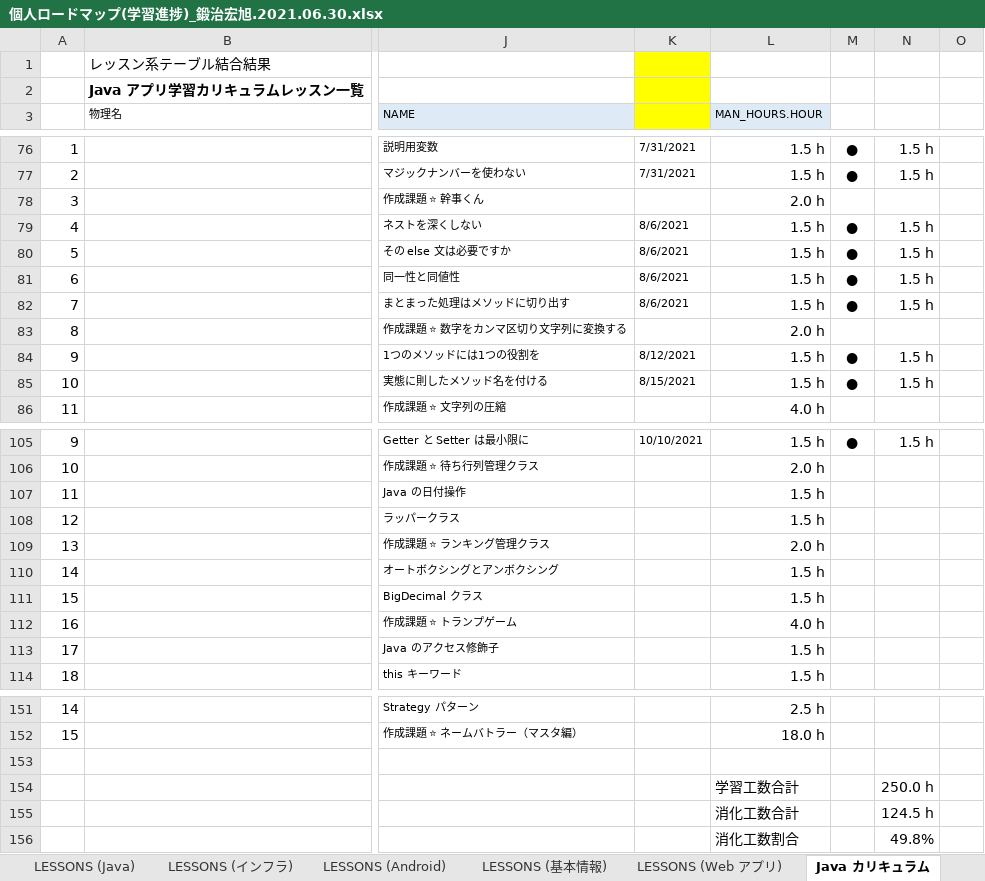
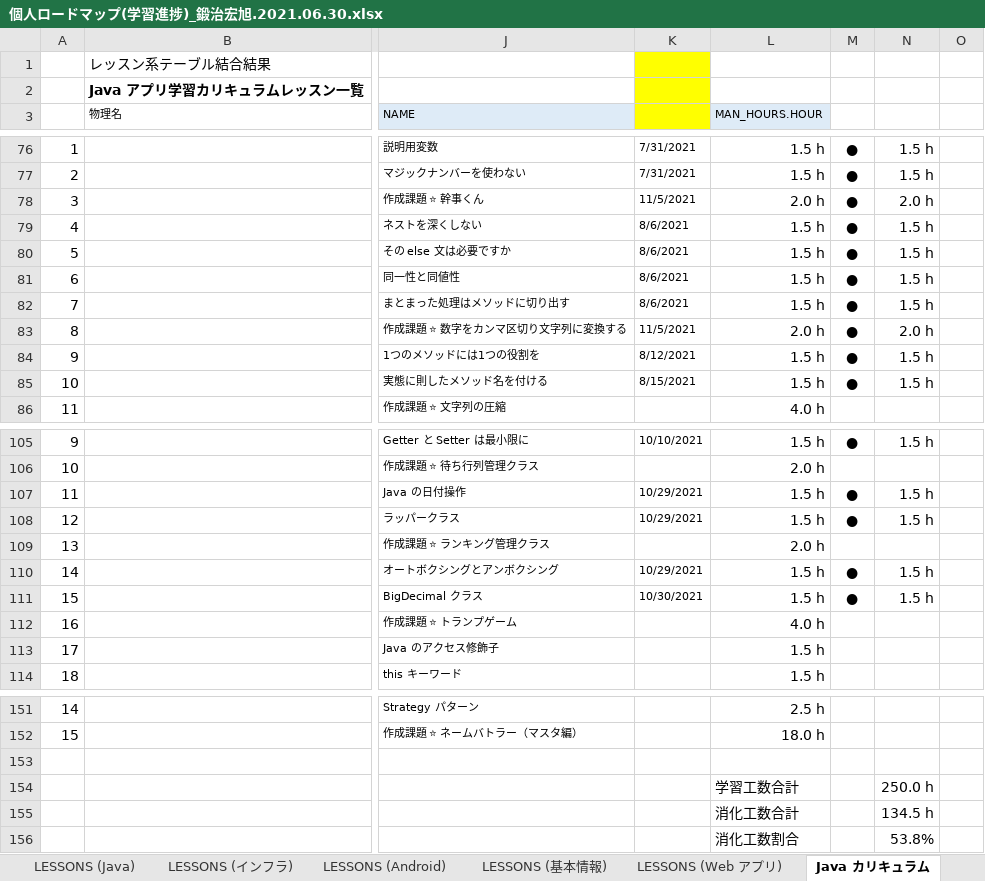
Before and after one commit to Kaji-H/javaboot, an Excel workbook: 個人ロードマップ(学習進捗)_鍛治宏旭.2021.06.30.xlsx, sheet Java カリキュラム, drawn as a sheet; only a part is shown, gaps mark what is left out; values as stored, in another font and other column widths than the file's, no borders; the diff names each change by its address in the sheet, - before the commit and + after, or states it on an @@ line.

Commit message:
11/7 までの進行具合を更新

```diff
--- a/個人ロードマップ(学習進捗)_鍛治宏旭.2021.06.30.xlsx (sheet Java カリキュラム)
+++ b/個人ロードマップ(学習進捗)_鍛治宏旭.2021.06.30.xlsx (sheet Java カリキュラム)
-K78: (empty)
+K78: 11/5/2021
-M78: (empty)
+M78: ●
-N78: (empty)
+N78: 2.0 h
-K83: (empty)
+K83: 11/5/2021
-M83: (empty)
+M83: ●
-N83: (empty)
+N83: 2.0 h
-K107:K108: (empty)
+K107:K108: 10/29/2021
-M107:M108: (empty)
+M107:M108: ●
-N107:N108: (empty)
+N107:N108: 1.5 h
-K110: (empty)
+K110: 10/29/2021
-M110:M111: (empty)
+M110:M111: ●
-N110:N111: (empty)
+N110:N111: 1.5 h
-K111: (empty)
+K111: 10/30/2021
-N155: 124.5 h
+N155: 134.5 h
-N156: 49.8%
+N156: 53.8%
```
Also changed, not shown: sheet カリキュラム進捗度（プログラマ）, charts or pictures.
